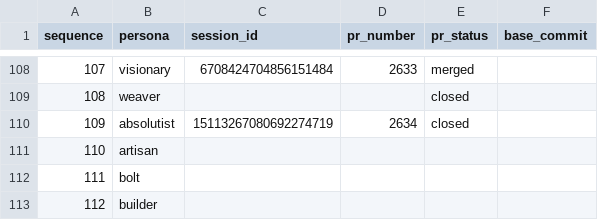
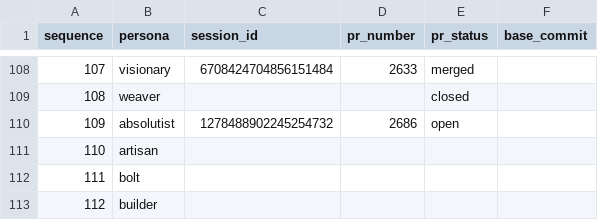
Before and after one commit to franklinbaldo/egregora, a CSV file: .team/schedule.csv, drawn as a sheet; only a part is shown, gaps mark what is left out.

```diff
--- a/.team/schedule.csv
+++ b/.team/schedule.csv
@@ -109,3 +109,3 @@ sequence,persona,session_id,pr_number,pr_status,base_commit
 108,weaver,,,closed,
-109,absolutist,15113267080692274719,2634,closed,
+109,absolutist,1278488902245254732,2686,open,
 110,artisan,,,,
```
